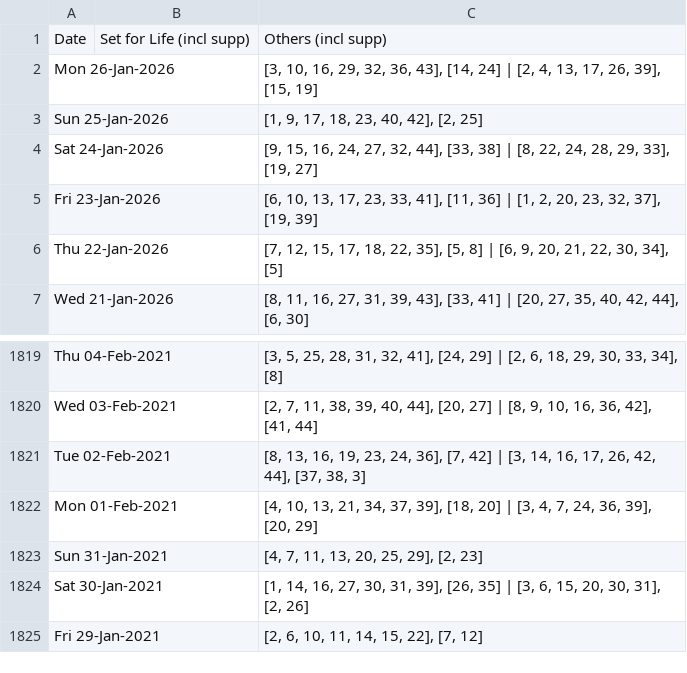
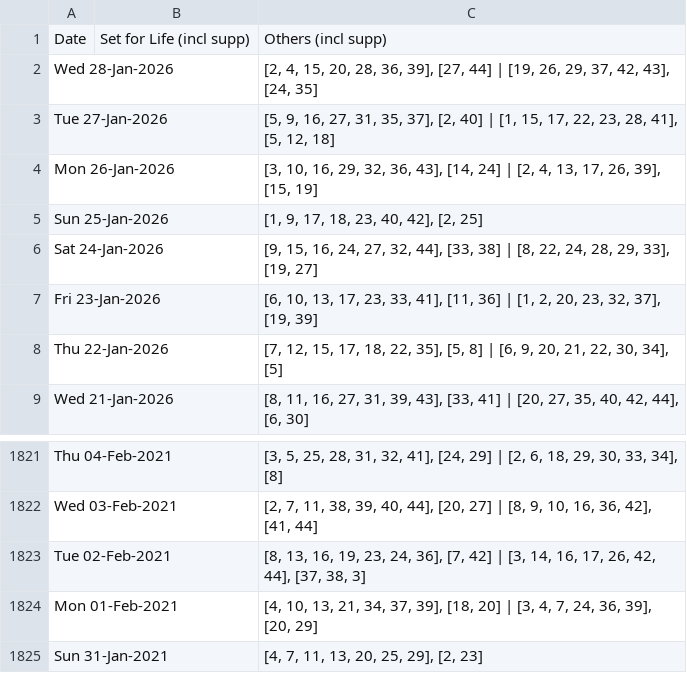
Before and after one commit to hareshaprajapati/langgraph-agentic-ai, a CSV file: Single_V2_0/cross_lotto_data.csv, drawn as a sheet; only a part is shown, gaps mark what is left out; removed rows and columns are numbered as before the commit, all else as after; the diff names each change by its address in the sheet, - before the commit and + after, or states it on an @@ line.

```diff
--- a/Single_V2_0/cross_lotto_data.csv
+++ b/Single_V2_0/cross_lotto_data.csv
+row 2: Wed 28-Jan-2026 |  | [2, 4, 15, 20, 28, 36, 39], [27, 44] | [19, 26, 29, 37, 42, 43], [24, 35]
+row 3: Tue 27-Jan-2026 |  | [5, 9, 16, 27, 31, 35, 37], [2, 40] | [1, 15, 17, 22, 23, 28, 41], [5, 12, 18]
-row 1824: Sat 30-Jan-2021 |  | [1, 14, 16, 27, 30, 31, 39], [26, 35] | [3, 6, 15, 20, 30, 31], [2, 26]
-row 1825: Fri 29-Jan-2021 |  | [2, 6, 10, 11, 14, 15, 22], [7, 12]
```
Also changed, not shown: Single_V2_0/Tuesday/Oz_Lotto_transformed.csv, 14 other files.
